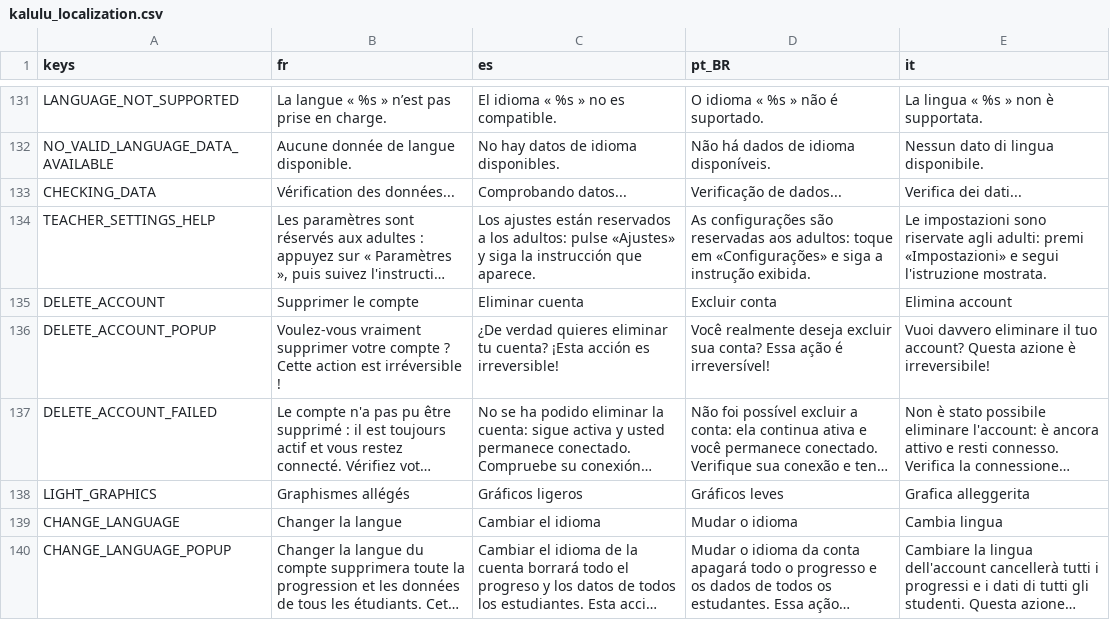
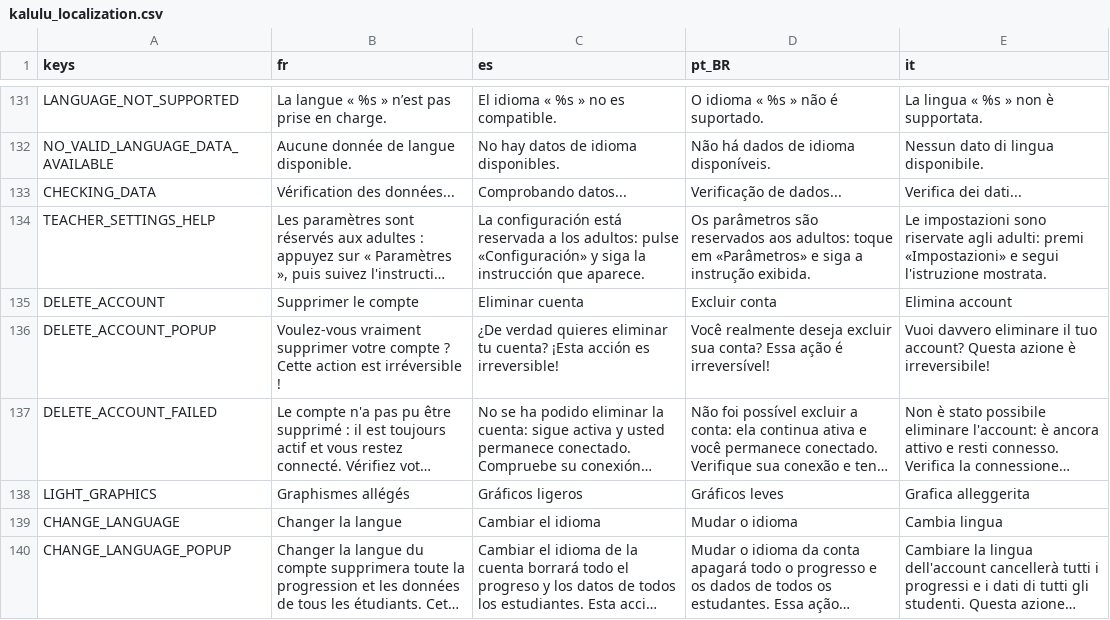
Before and after one commit to Excello-Recherche-Education/Kalulu-Frontend, a CSV file: kalulu_localization.csv, drawn as a sheet; only a part is shown, gaps mark what is left out; long unchanged cells end in …; the diff names each change by its address in the sheet, - before the commit and + after, or states it on an @@ line.

Commit message:
Name the settings button the way it reads on the login screen
The hint under the child login screen tells adults which button to press,
and in two languages it named a button that is not there: Spanish said
«Ajustes» and Portuguese «Configurações», while the button itself reads
"Configuración" and "Parâmetros" (SETTINGS). The hint now quotes the
button's own label, as French and Italian already did.

```diff
--- a/kalulu_localization.csv
+++ b/kalulu_localization.csv
-C134 (es): Los ajustes están reservados a los adultos: pulse «Ajustes» y siga…
+C134 (es): La configuración está reservada a los adultos: pulse «Configuración» y siga…
-D134 (pt_BR): As configurações são reservadas aos adultos: toque em «Configurações» e siga…
+D134 (pt_BR): Os parâmetros são reservados aos adultos: toque em «Parâmetros» e siga…
```
